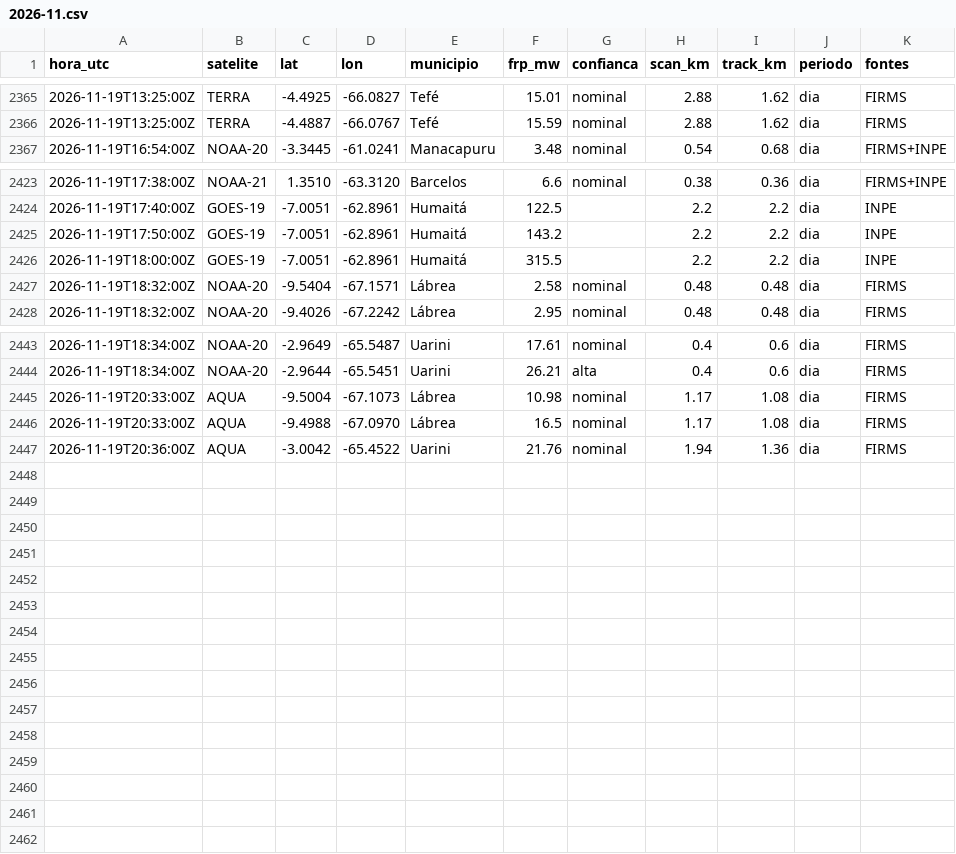
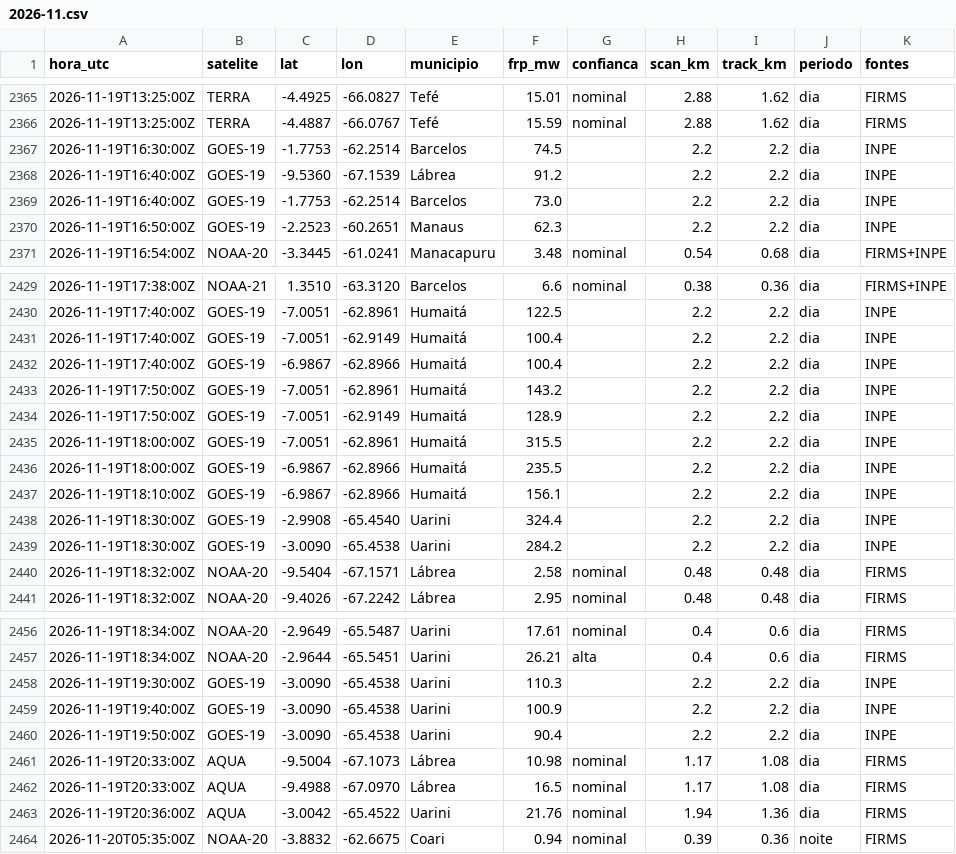
Before and after one commit to UFAMCCA/MonitorBETA, a CSV file: docs/data/historico/coari/2026-11.csv, drawn as a sheet; only a part is shown, gaps mark what is left out; the diff covers the shown part only.

```diff
--- a/docs/data/historico/coari/2026-11.csv
+++ b/docs/data/historico/coari/2026-11.csv
@@ -2366,2 +2366,6 @@ hora_utc,satelite,lat,lon,municipio,frp_mw,confianca,scan_km,track_km,periodo,fo
 2026-11-19T13:25:00Z,TERRA,-4.4887,-66.0767,Tefé,15.59,nominal,2.88,1.62,dia,FIRMS
+2026-11-19T16:30:00Z,GOES-19,-1.7753,-62.2514,Barcelos,74.5,,2.2,2.2,dia,INPE
+2026-11-19T16:40:00Z,GOES-19,-9.5360,-67.1539,Lábrea,91.2,,2.2,2.2,dia,INPE
+2026-11-19T16:40:00Z,GOES-19,-1.7753,-62.2514,Barcelos,73.0,,2.2,2.2,dia,INPE
+2026-11-19T16:50:00Z,GOES-19,-2.2523,-60.2651,Manaus,62.3,,2.2,2.2,dia,INPE
 2026-11-19T16:54:00Z,NOAA-20,-3.3445,-61.0241,Manacapuru,3.48,nominal,0.54,0.68,dia,FIRMS+INPE
@@ -2424,4 +2430,11 @@ hora_utc,satelite,lat,lon,municipio,frp_mw,confianca,scan_km,track_km,periodo,fo
 2026-11-19T17:40:00Z,GOES-19,-7.0051,-62.8961,Humaitá,122.5,,2.2,2.2,dia,INPE
+2026-11-19T17:40:00Z,GOES-19,-7.0051,-62.9149,Humaitá,100.4,,2.2,2.2,dia,INPE
+2026-11-19T17:40:00Z,GOES-19,-6.9867,-62.8966,Humaitá,100.4,,2.2,2.2,dia,INPE
 2026-11-19T17:50:00Z,GOES-19,-7.0051,-62.8961,Humaitá,143.2,,2.2,2.2,dia,INPE
+2026-11-19T17:50:00Z,GOES-19,-7.0051,-62.9149,Humaitá,128.9,,2.2,2.2,dia,INPE
 2026-11-19T18:00:00Z,GOES-19,-7.0051,-62.8961,Humaitá,315.5,,2.2,2.2,dia,INPE
+2026-11-19T18:00:00Z,GOES-19,-6.9867,-62.8966,Humaitá,235.5,,2.2,2.2,dia,INPE
+2026-11-19T18:10:00Z,GOES-19,-6.9867,-62.8966,Humaitá,156.1,,2.2,2.2,dia,INPE
+2026-11-19T18:30:00Z,GOES-19,-2.9908,-65.4540,Uarini,324.4,,2.2,2.2,dia,INPE
+2026-11-19T18:30:00Z,GOES-19,-3.0090,-65.4538,Uarini,284.2,,2.2,2.2,dia,INPE
 2026-11-19T18:32:00Z,NOAA-20,-9.5404,-67.1571,Lábrea,2.58,nominal,0.48,0.48,dia,FIRMS
@@ -2444,2 +2457,5 @@ hora_utc,satelite,lat,lon,municipio,frp_mw,confianca,scan_km,track_km,periodo,fo
 2026-11-19T18:34:00Z,NOAA-20,-2.9644,-65.5451,Uarini,26.21,alta,0.4,0.6,dia,FIRMS
+2026-11-19T19:30:00Z,GOES-19,-3.0090,-65.4538,Uarini,110.3,,2.2,2.2,dia,INPE
+2026-11-19T19:40:00Z,GOES-19,-3.0090,-65.4538,Uarini,100.9,,2.2,2.2,dia,INPE
+2026-11-19T19:50:00Z,GOES-19,-3.0090,-65.4538,Uarini,90.4,,2.2,2.2,dia,INPE
 2026-11-19T20:33:00Z,AQUA,-9.5004,-67.1073,Lábrea,10.98,nominal,1.17,1.08,dia,FIRMS
@@ -2447 +2463,2 @@ hora_utc,satelite,lat,lon,municipio,frp_mw,confianca,scan_km,track_km,periodo,fo
 2026-11-19T20:36:00Z,AQUA,-3.0042,-65.4522,Uarini,21.76,nominal,1.94,1.36,dia,FIRMS
+2026-11-20T05:35:00Z,NOAA-20,-3.8832,-62.6675,Coari,0.94,nominal,0.39,0.36,noite,FIRMS
```
Also changed, not shown: 2 added rows elsewhere in this file, docs/data/historico/humaita/2026-11.csv, docs/data/historico/itacoatiara/2026-11.csv, 32 other files.
